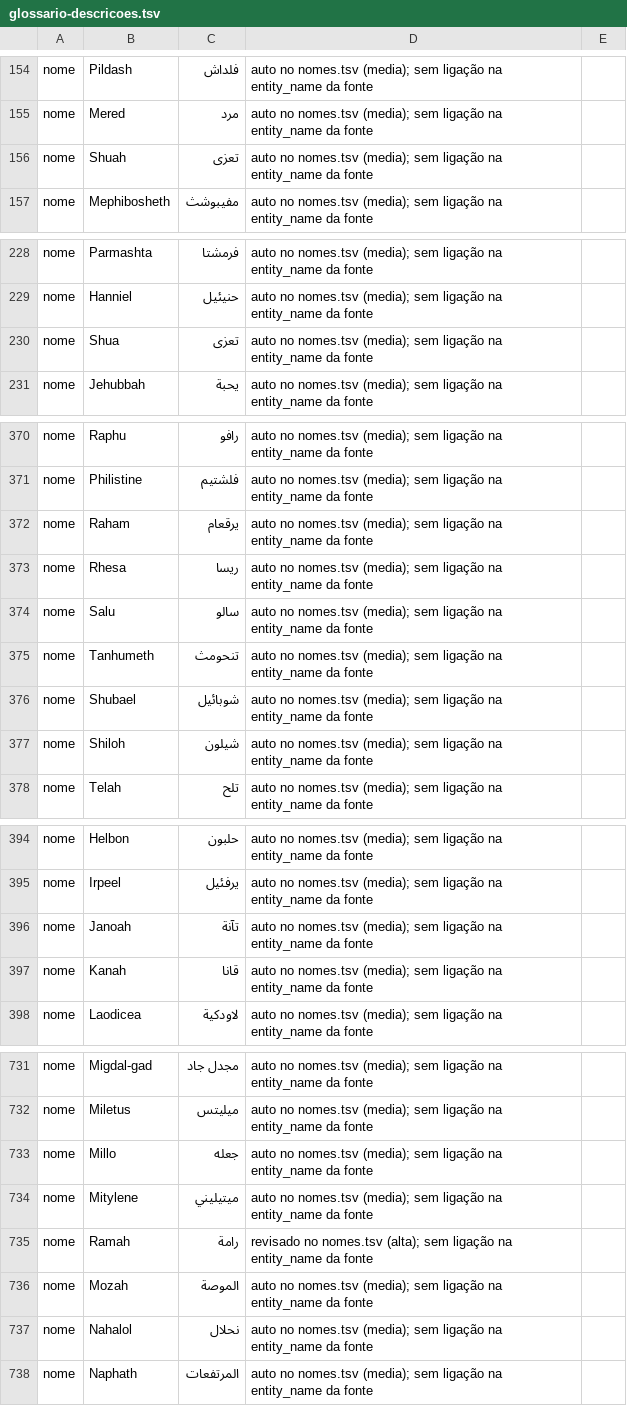
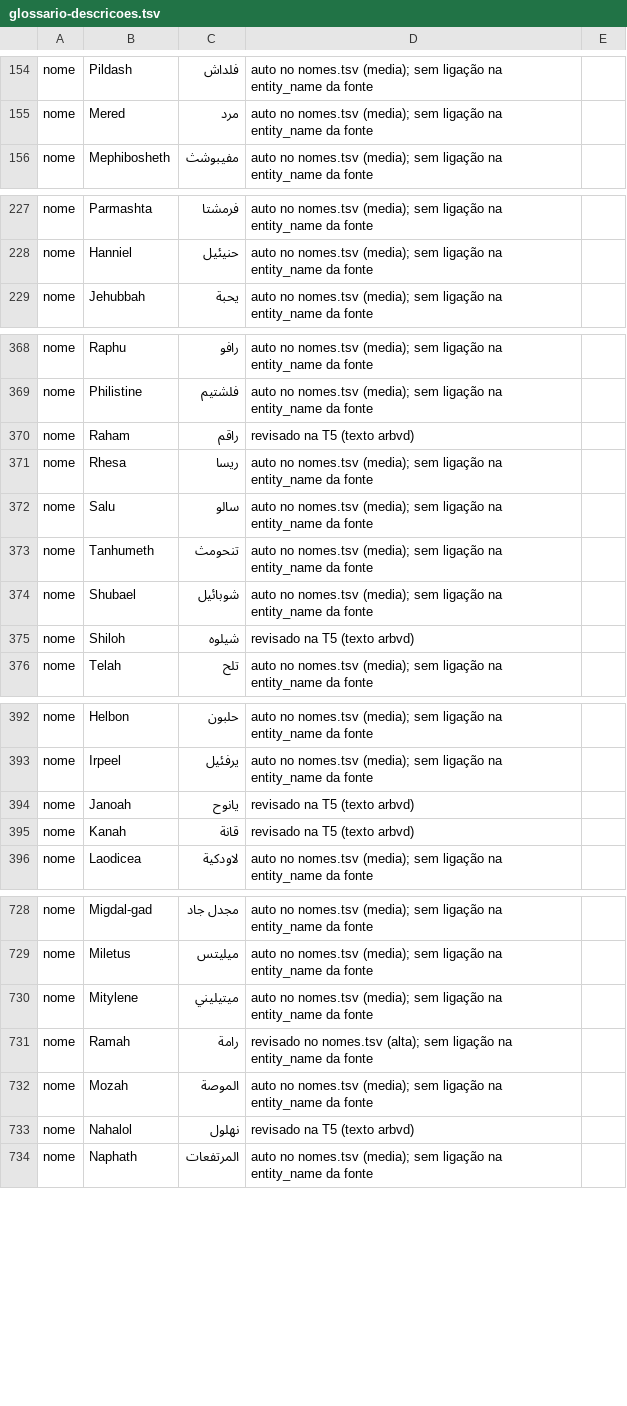
Before and after one commit to alvarosw/sensus, a TSV file: pipeline/ingest/corrections/ar/glossario-descricoes.tsv, drawn as a sheet; only a part is shown, gaps mark what is left out; the diff covers the shown part only.

Commit message:
Revisão por amostragem em ar: títulos, descrições e glossário de nomes
Noah como نوح nos títulos e no nomes.tsv, 16 títulos em rascunho traduzidos, و colado e أبو nas descrições, 24 nomes do glossário corrigidos pelo texto da Van Dyck e 4 retirados.

```diff
--- a/pipeline/ingest/corrections/ar/glossario-descricoes.tsv
+++ b/pipeline/ingest/corrections/ar/glossario-descricoes.tsv
@@ -155,3 +155,2 @@ nome	Pildash	فلداش	auto no nomes.tsv (media); sem ligação na entity_name
 nome	Mered	مرد	auto no nomes.tsv (media); sem ligação na entity_name da fonte	
-nome	Shuah	تعزى	auto no nomes.tsv (media); sem ligação na entity_name da fonte	
 nome	Mephibosheth	مفيبوشث	auto no nomes.tsv (media); sem ligação na entity_name da fonte	
@@ -229,3 +228,2 @@ nome	Parmashta	فرمشتا	auto no nomes.tsv (media); sem ligação na entity_n
 nome	Hanniel	حنيئيل	auto no nomes.tsv (media); sem ligação na entity_name da fonte	
-nome	Shua	تعزى	auto no nomes.tsv (media); sem ligação na entity_name da fonte	
 nome	Jehubbah	يحبة	auto no nomes.tsv (media); sem ligação na entity_name da fonte	
@@ -371,3 +369,3 @@ nome	Raphu	رافو	auto no nomes.tsv (media); sem ligação na entity_name da f
 nome	Philistine	فلشتيم	auto no nomes.tsv (media); sem ligação na entity_name da fonte	
-nome	Raham	يرقعام	auto no nomes.tsv (media); sem ligação na entity_name da fonte	
+nome	Raham	راقم	revisado na T5 (texto arbvd)	
 nome	Rhesa	ريسا	auto no nomes.tsv (media); sem ligação na entity_name da fonte	
@@ -376,3 +374,3 @@ nome	Tanhumeth	تنحومث	auto no nomes.tsv (media); sem ligação na entity_n
 nome	Shubael	شوبائيل	auto no nomes.tsv (media); sem ligação na entity_name da fonte	
-nome	Shiloh	شيلون	auto no nomes.tsv (media); sem ligação na entity_name da fonte	
+nome	Shiloh	شيلوه	revisado na T5 (texto arbvd)	
 nome	Telah	تلح	auto no nomes.tsv (media); sem ligação na entity_name da fonte	
@@ -395,4 +393,4 @@ nome	Helbon	حلبون	auto no nomes.tsv (media); sem ligação na entity_name d
 nome	Irpeel	يرفئيل	auto no nomes.tsv (media); sem ligação na entity_name da fonte	
-nome	Janoah	تآنة	auto no nomes.tsv (media); sem ligação na entity_name da fonte	
-nome	Kanah	قانا	auto no nomes.tsv (media); sem ligação na entity_name da fonte	
+nome	Janoah	يانوح	revisado na T5 (texto arbvd)	
+nome	Kanah	قانة	revisado na T5 (texto arbvd)	
 nome	Laodicea	لاودكية	auto no nomes.tsv (media); sem ligação na entity_name da fonte	
@@ -732,3 +729,2 @@ nome	Migdal-gad	مجدل جاد	auto no nomes.tsv (media); sem ligação na enti
 nome	Miletus	ميليتس	auto no nomes.tsv (media); sem ligação na entity_name da fonte	
-nome	Millo	جعله	auto no nomes.tsv (media); sem ligação na entity_name da fonte	
 nome	Mitylene	ميتيليني	auto no nomes.tsv (media); sem ligação na entity_name da fonte	
@@ -736,3 +732,3 @@ nome	Ramah	رامة	revisado no nomes.tsv (alta); sem ligação na entity_name d
 nome	Mozah	الموصة	auto no nomes.tsv (media); sem ligação na entity_name da fonte	
-nome	Nahalol	نحلال	auto no nomes.tsv (media); sem ligação na entity_name da fonte	
+nome	Nahalol	نهلول	revisado na T5 (texto arbvd)	
 nome	Naphath	المرتفعات	auto no nomes.tsv (media); sem ligação na entity_name da fonte	
```
Also changed, not shown: 1 removed row and 31 edited cells elsewhere in this file, pipeline/ingest/corrections/ar/gramatica-descricoes.tsv, pipeline/ingest/corrections/ar/nomes.tsv, 2 other files.
